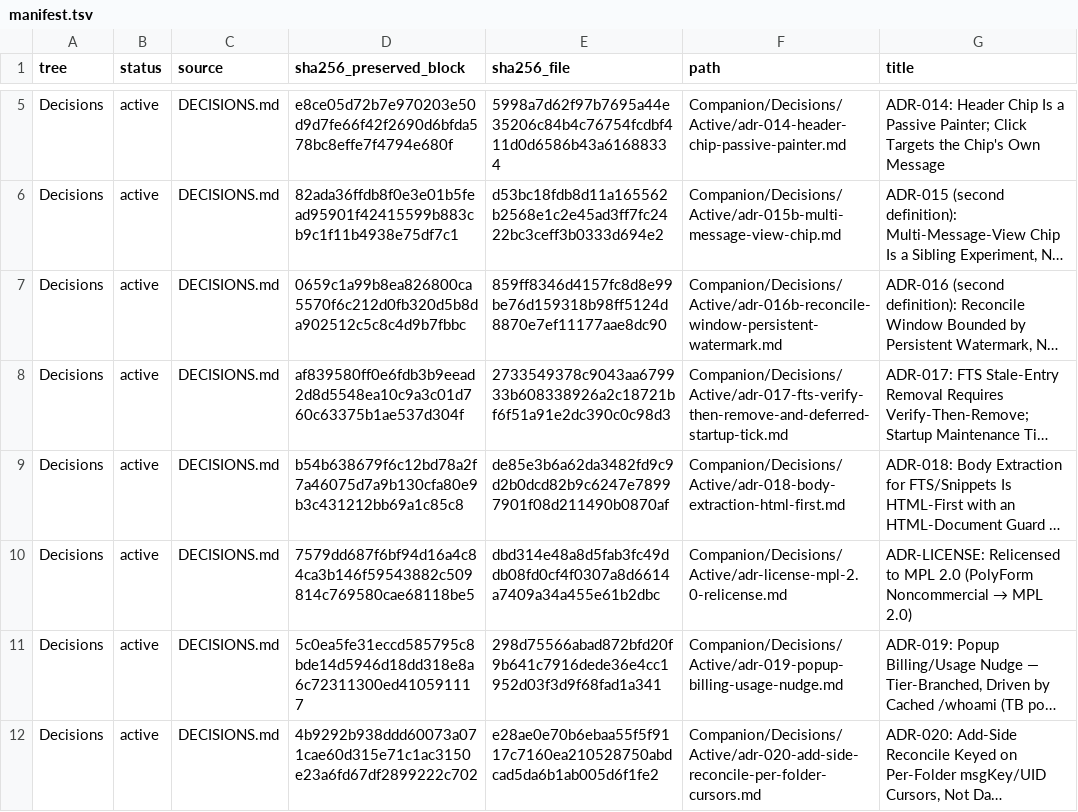
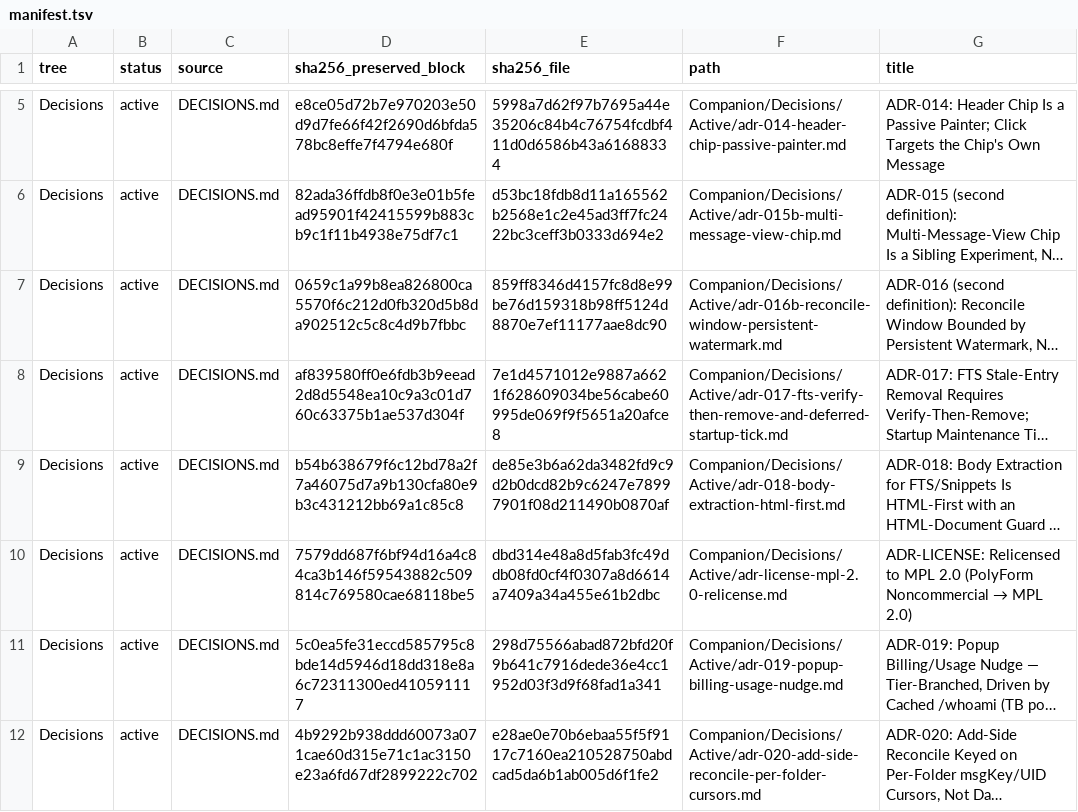
Before and after one commit to TabMail/tabmail-thunderbird, a TSV file: Companion/Decisions/manifest.tsv, drawn as a sheet; only a part is shown, gaps mark what is left out; long unchanged cells end in …; the diff names each change by its address in the sheet, - before the commit and + after, or states it on an @@ line.

Commit message:
Scope the stale-entry presence recheck to its folder
Before an FTS row is removed as stale, recheckMessageInFolder confirms
the message is gone with a second, fresh messages.query. That query was
unscoped, and Thunderbird answers an unscoped headerMessageId query by
walking every folder of every account, opening each msgDB, once per
stale or classifier candidate. It added no evidence for the target
folder, which the walk reaches through the same per-folder lookup a
folderId query uses.

With a folder path and a string folder id the recheck now queries
{ folderId, headerMessageId }. The verdict rules are unchanged: every
continuation page is drained before "absent", and a failure, including
a folder id Thunderbird no longer resolves, is "error" and removes
nothing. Legacy empty-path keys and callers without an id keep the
unscoped account-wide query. The FTS stale direction now hands over the
folder's id; the ownerless-row classifier and the manual cleanup
already did. Residency of the folders the reconciler does open stays
under Thunderbird's own msgDB cache manager.

Verification: six util tests (present, absent, paged, unresolvable id,
nullish page, legacy empty path) and a scheduler test pinning the id on
every stale-direction recheck, red before the change; the classifier
and manual-cleanup tests now pin the id they pass. Mutants killed: the
util drops folderId, the util scopes an empty-path recheck, the stale
direction omits the id. Full suite: 5606 passed; the 6 failures are the
known templateTools checks that need the sibling backend checkout.

Signed-off-by: Kwang Moo Yi <kmyi@tabmail.ai>

```diff
--- a/Companion/Decisions/manifest.tsv
+++ b/Companion/Decisions/manifest.tsv
-E8 (sha256_file): 2733549378c9043aa679933b608338926a2c18721bf6f51a91e2dc390c0c98d3
+E8 (sha256_file): 7e1d4571012e9887a6621f628609034be56cabe60995de069f9f5651a20afce8
```
Also changed, not shown: 8 other files.
